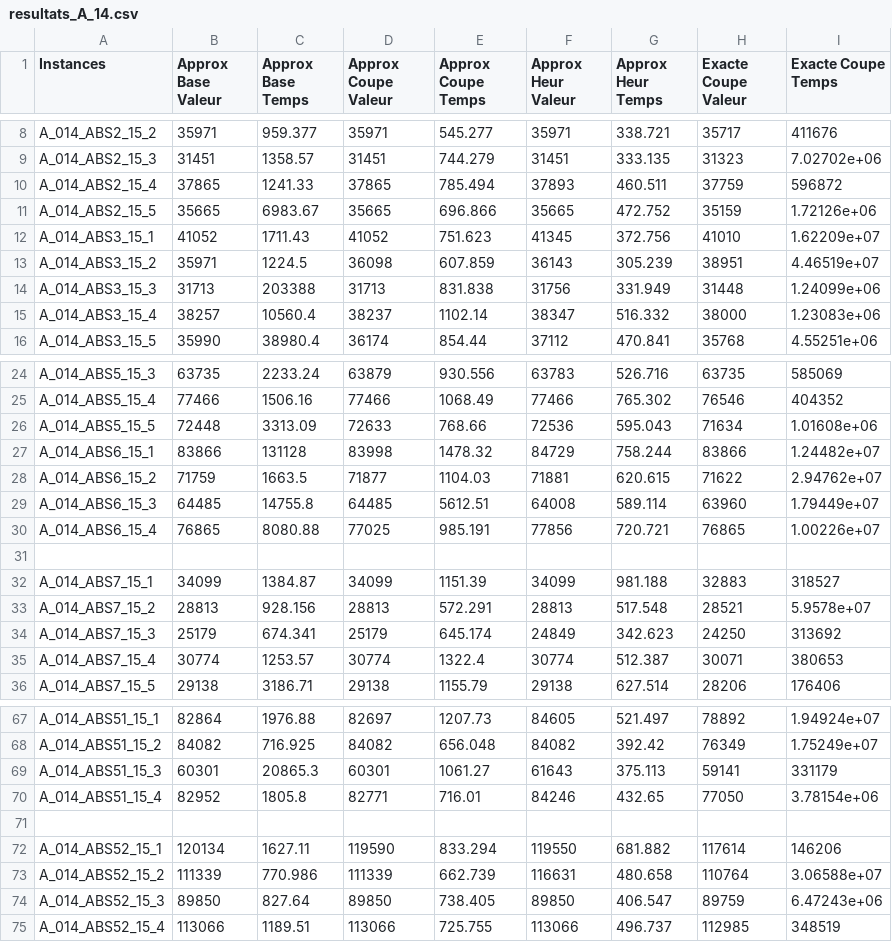
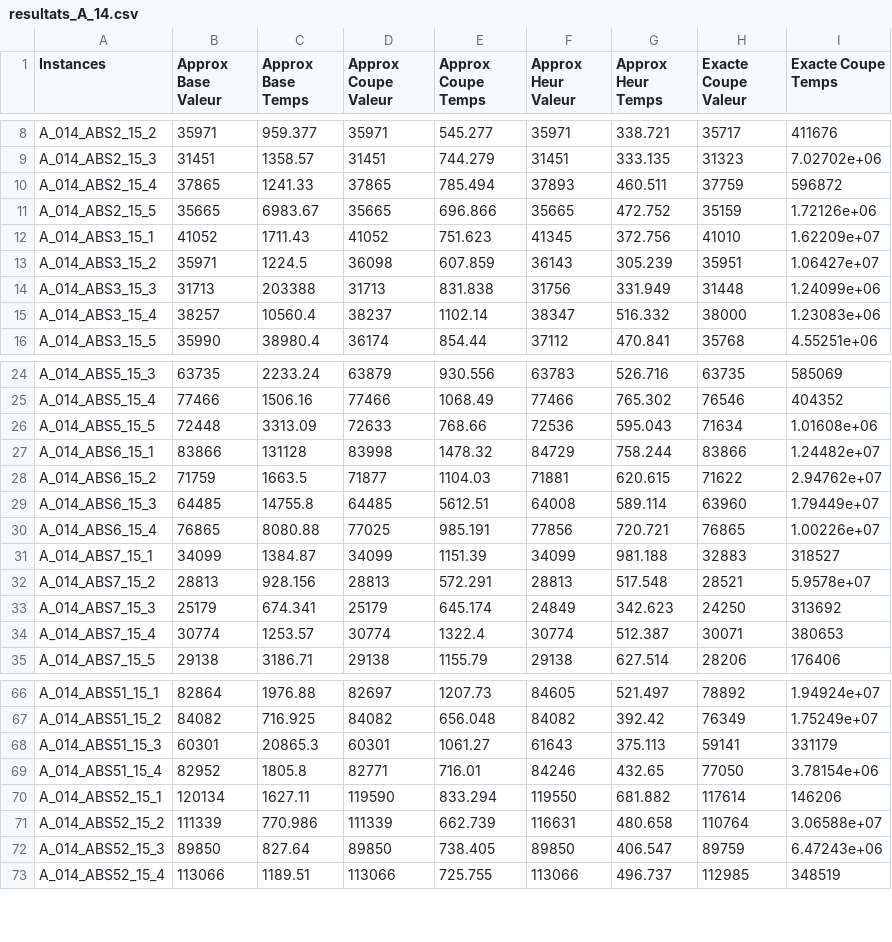
Before and after one commit to arianacarnielli/MAOA, a CSV file: résultats/resultats_A_14.csv, drawn as a sheet; only a part is shown, gaps mark what is left out.

Commit message:
Ajout de résultats

```diff
--- a/résultats/resultats_A_14.csv
+++ b/résultats/resultats_A_14.csv
@@ -12,3 +12,3 @@ A_014_ABS2_15_5,35665,6983.67,35665,696.866,35665,472.752,35159,1.72126e+06
 A_014_ABS3_15_1,41052,1711.43,41052,751.623,41345,372.756,41010,1.62209e+07
-A_014_ABS3_15_2,35971,1224.5,36098,607.859,36143,305.239,38951,4.46519e+07
+A_014_ABS3_15_2,35971,1224.5,36098,607.859,36143,305.239,35951,1.06427e+07
 A_014_ABS3_15_3,31713,203388,31713,831.838,31756,331.949,31448,1.24099e+06
@@ -30,3 +30,2 @@ A_014_ABS6_15_3,64485,14755.8,64485,5612.51,64008,589.114,63960,1.79449e+07
 A_014_ABS6_15_4,76865,8080.88,77025,985.191,77856,720.721,76865,1.00226e+07
-,,,,,,,,
 A_014_ABS7_15_1,34099,1384.87,34099,1151.39,34099,981.188,32883,318527
@@ -70,3 +69,2 @@ A_014_ABS51_15_3,60301,20865.3,60301,1061.27,61643,375.113,59141,331179
 A_014_ABS51_15_4,82952,1805.8,82771,716.01,84246,432.65,77050,3.78154e+06
-,,,,,,,,
 A_014_ABS52_15_1,120134,1627.11,119590,833.294,119550,681.882,117614,146206
```
Also changed, not shown: 33 other files.
